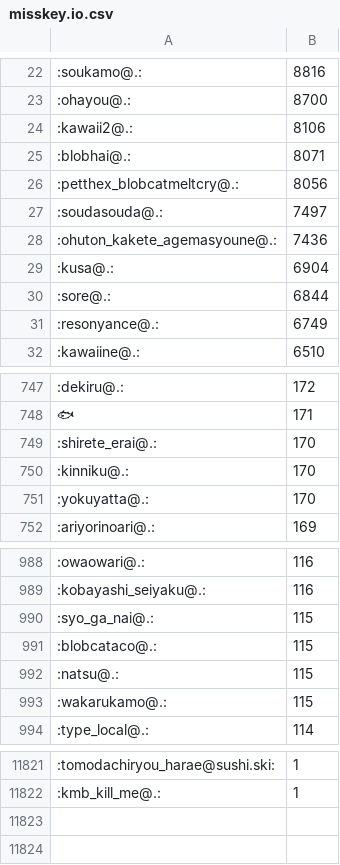
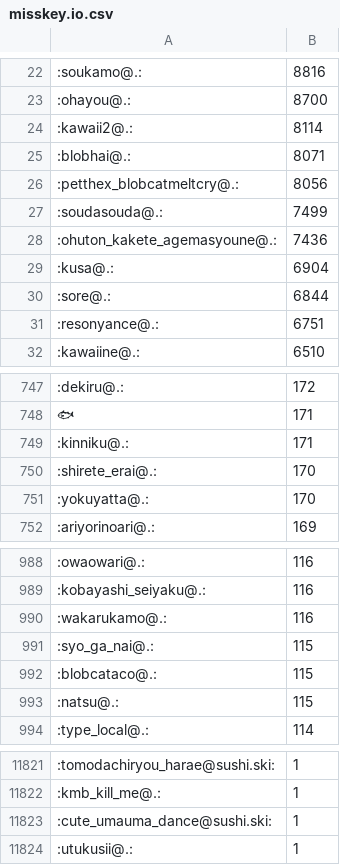
Before and after one commit to haborite/emoji_ski, a CSV file: misskey.io/misskey.io.csv, drawn as a sheet; only a part is shown, gaps mark what is left out; the diff covers the shown part only.

```diff
--- a/misskey.io/misskey.io.csv
+++ b/misskey.io/misskey.io.csv
@@ -23,6 +23,6 @@
 :ohayou@.:,8700
-:kawaii2@.:,8106
+:kawaii2@.:,8114
 :blobhai@.:,8071
 :petthex_blobcatmeltcry@.:,8056
-:soudasouda@.:,7497
+:soudasouda@.:,7499
 :ohuton_kakete_agemasyoune@.:,7436
@@ -30,3 +30,3 @@
 :sore@.:,6844
-:resonyance@.:,6749
+:resonyance@.:,6751
 :kawaiine@.:,6510
@@ -748,4 +748,4 @@
 🐟,171
+:kinniku@.:,171
 :shirete_erai@.:,170
-:kinniku@.:,170
 :yokuyatta@.:,170
@@ -989,2 +989,3 @@
 :kobayashi_seiyaku@.:,116
+:wakarukamo@.:,116
 :syo_ga_nai@.:,115
@@ -992,3 +993,2 @@
 :natsu@.:,115
-:wakarukamo@.:,115
 :type_local@.:,114
@@ -11822 +11822,3 @@
 :kmb_kill_me@.:,1
+:cute_umauma_dance@sushi.ski:,1
+:utukusii@.:,1
```
Also changed, not shown: 21 added rows, 21 removed rows and 27 edited cells elsewhere in this file, misskey.noellabo.jp/misskey.noellabo.jp.csv, 3 other files.
